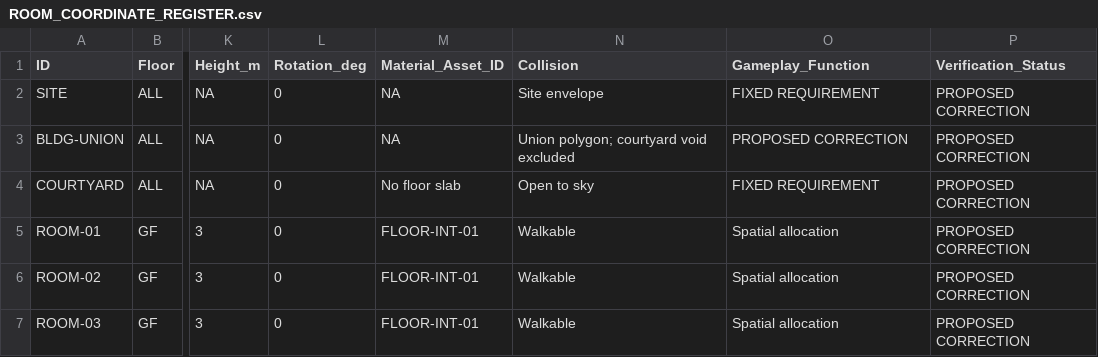
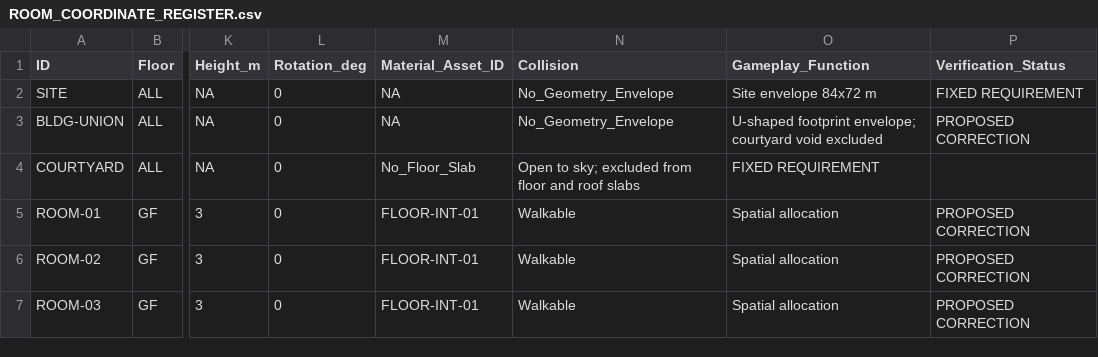
Before and after one commit to Haigone/UEFN-w-Kavasaki, a CSV file: Horror Motel Fable/ROOM_COORDINATE_REGISTER.csv, drawn as a sheet; only a part is shown, gaps mark what is left out; the diff names each change by its address in the sheet, - before the commit and + after, or states it on an @@ line.

Commit message:
Fix semantic column alignment in R2.2 coordinate register

```diff
--- a/Horror Motel Fable/ROOM_COORDINATE_REGISTER.csv
+++ b/Horror Motel Fable/ROOM_COORDINATE_REGISTER.csv
-N2 (Collision): Site envelope
+N2 (Collision): No_Geometry_Envelope
-O2 (Gameplay_Function): FIXED REQUIREMENT
+O2 (Gameplay_Function): Site envelope 84x72 m
-P2 (Verification_Status): PROPOSED CORRECTION
+P2 (Verification_Status): FIXED REQUIREMENT
-N3 (Collision): Union polygon; courtyard void excluded
+N3 (Collision): No_Geometry_Envelope
-O3 (Gameplay_Function): PROPOSED CORRECTION
+O3 (Gameplay_Function): U-shaped footprint envelope; courtyard void excluded
-M4 (Material_Asset_ID): No floor slab
+M4 (Material_Asset_ID): No_Floor_Slab
-N4 (Collision): Open to sky
+N4 (Collision): Open to sky; excluded from floor and roof slabs
-P4 (Verification_Status): PROPOSED CORRECTION
+P4 (Verification_Status): (empty)
```
